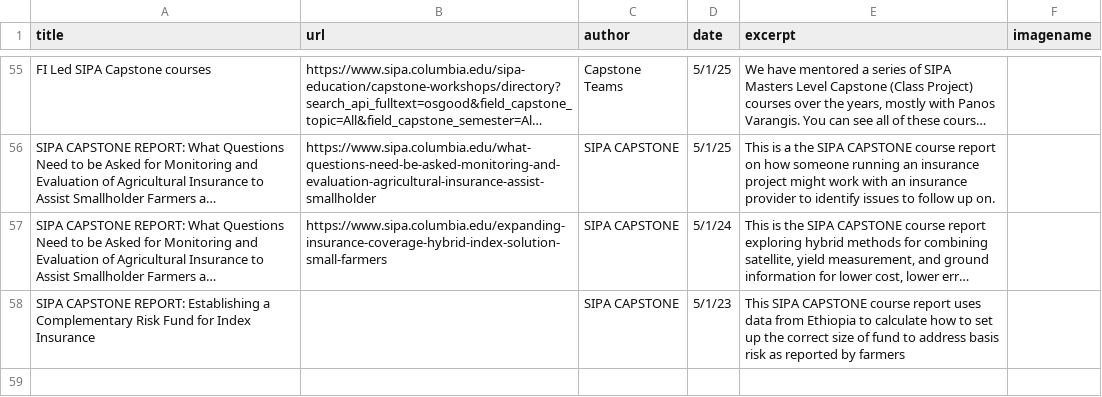
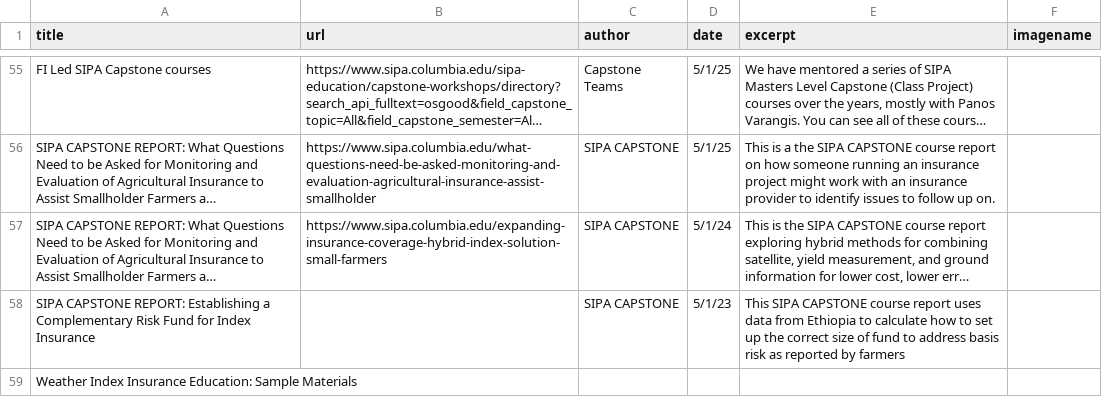
Before and after one commit to DOsgoodCU/filinks, a CSV file: news_data.csv, drawn as a sheet; only a part is shown, gaps mark what is left out; long unchanged cells end in …; the diff names each change by its address in the sheet, - before the commit and + after, or states it on an @@ line.

```diff
--- a/news_data.csv
+++ b/news_data.csv
+row 59: Weather Index Insurance Education: Sample Materials
```
